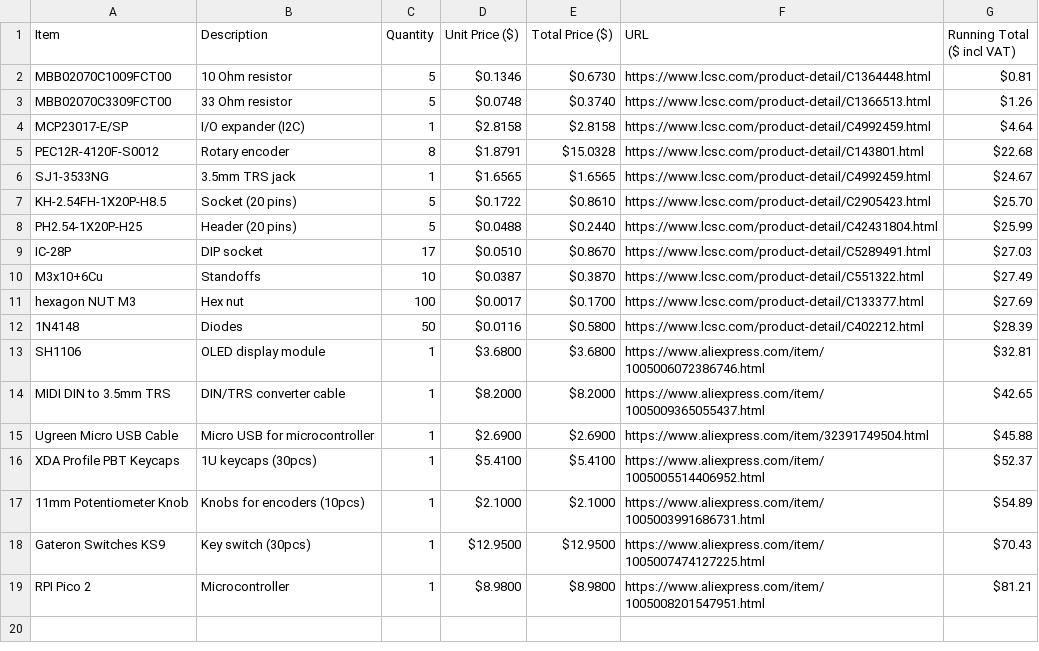
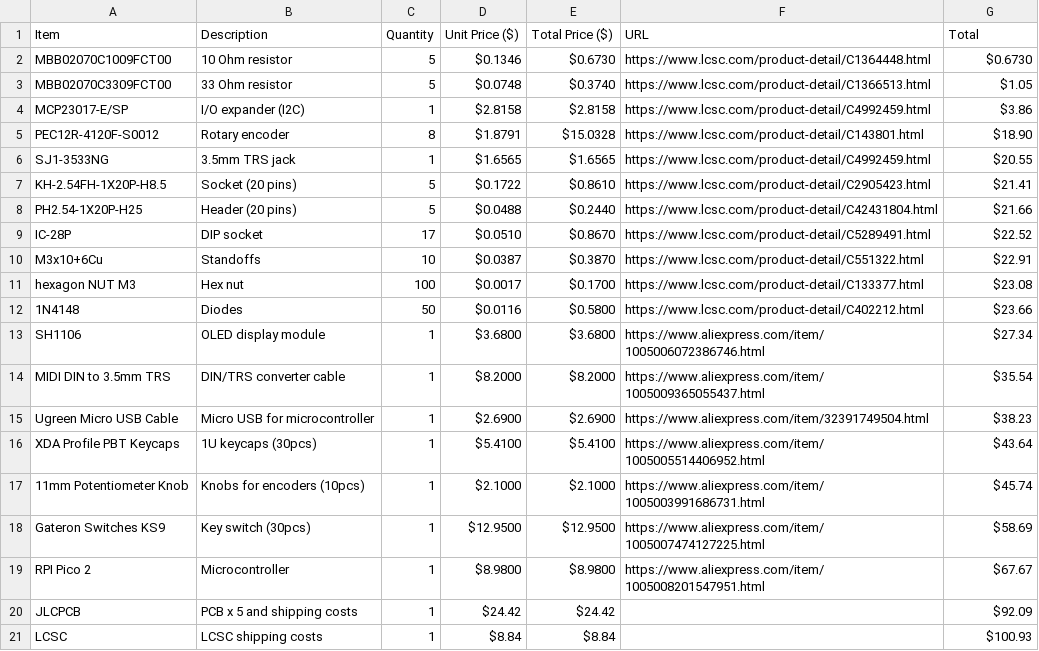
Before and after one commit to parallaxmap/dna-sequencer, a CSV file: bom.csv, drawn as a sheet.

Commit message:
Add files via upload

```diff
--- a/bom.csv
+++ b/bom.csv
@@ -1,19 +1,21 @@
-Item,Description,Quantity,Unit Price ($),Total Price ($),URL,Running Total ($ incl VAT)
-MBB02070C1009FCT00,10 Ohm resistor,5,$0.1346,$0.6730,https://www.lcsc.com/product-detail/C1364448.html,$0.81
-MBB02070C3309FCT00,33 Ohm resistor,5,$0.0748,$0.3740,https://www.lcsc.com/product-detail/C1366513.html,$1.26
-MCP23017-E/SP,I/O expander (I2C),1,$2.8158,$2.8158,https://www.lcsc.com/product-detail/C4992459.html,$4.64
-PEC12R-4120F-S0012,Rotary encoder,8,$1.8791,$15.0328,https://www.lcsc.com/product-detail/C143801.html,$22.68
-SJ1-3533NG,3.5mm TRS jack,1,$1.6565,$1.6565,https://www.lcsc.com/product-detail/C4992459.html,$24.67
-KH-2.54FH-1X20P-H8.5,Socket (20 pins),5,$0.1722,$0.8610,https://www.lcsc.com/product-detail/C2905423.html,$25.70
- PH2.54-1X20P-H25,Header (20 pins),5,$0.0488,$0.2440,https://www.lcsc.com/product-detail/C42431804.html,$25.99
-IC-28P,DIP socket,17,$0.0510,$0.8670,https://www.lcsc.com/product-detail/C5289491.html,$27.03
-M3x10+6Cu,Standoffs,10,$0.0387,$0.3870,https://www.lcsc.com/product-detail/C551322.html,$27.49
-hexagon NUT M3,Hex nut,100,$0.0017,$0.1700,https://www.lcsc.com/product-detail/C133377.html,$27.69
-1N4148,Diodes,50,$0.0116,$0.5800,https://www.lcsc.com/product-detail/C402212.html,$28.39
-SH1106,OLED display module,1,$3.6800,$3.6800,https://www.aliexpress.com/item/1005006072386746.html,$32.81
-MIDI DIN to 3.5mm TRS,DIN/TRS converter cable,1,$8.2000,$8.2000,https://www.aliexpress.com/item/1005009365055437.html,$42.65
-Ugreen Micro USB Cable,Micro USB for microcontroller,1,$2.6900,$2.6900,https://www.aliexpress.com/item/32391749504.html,$45.88
-XDA Profile PBT Keycaps,1U keycaps (30pcs),1,$5.4100,$5.4100,https://www.aliexpress.com/item/1005005514406952.html,$52.37
-11mm Potentiometer Knob,Knobs for encoders (10pcs),1,$2.1000,$2.1000,https://www.aliexpress.com/item/1005003991686731.html,$54.89
-Gateron Switches KS9,Key switch (30pcs),1,$12.9500,$12.9500,https://www.aliexpress.com/item/1005007474127225.html,$70.43
-RPI Pico 2,Microcontroller,1,$8.9800,$8.9800,https://www.aliexpress.com/item/1005008201547951.html,$81.21
+Item,Description,Quantity,Unit Price ($),Total Price ($),URL,Total
+MBB02070C1009FCT00,10 Ohm resistor,5,$0.1346,$0.6730,https://www.lcsc.com/product-detail/C1364448.html,$0.6730
+MBB02070C3309FCT00,33 Ohm resistor,5,$0.0748,$0.3740,https://www.lcsc.com/product-detail/C1366513.html,$1.05
+MCP23017-E/SP,I/O expander (I2C),1,$2.8158,$2.8158,https://www.lcsc.com/product-detail/C4992459.html,$3.86
+PEC12R-4120F-S0012,Rotary encoder,8,$1.8791,$15.0328,https://www.lcsc.com/product-detail/C143801.html,$18.90
+SJ1-3533NG,3.5mm TRS jack,1,$1.6565,$1.6565,https://www.lcsc.com/product-detail/C4992459.html,$20.55
+KH-2.54FH-1X20P-H8.5,Socket (20 pins),5,$0.1722,$0.8610,https://www.lcsc.com/product-detail/C2905423.html,$21.41
+ PH2.54-1X20P-H25,Header (20 pins),5,$0.0488,$0.2440,https://www.lcsc.com/product-detail/C42431804.html,$21.66
+IC-28P,DIP socket,17,$0.0510,$0.8670,https://www.lcsc.com/product-detail/C5289491.html,$22.52
+M3x10+6Cu,Standoffs,10,$0.0387,$0.3870,https://www.lcsc.com/product-detail/C551322.html,$22.91
+hexagon NUT M3,Hex nut,100,$0.0017,$0.1700,https://www.lcsc.com/product-detail/C133377.html,$23.08
+1N4148,Diodes,50,$0.0116,$0.5800,https://www.lcsc.com/product-detail/C402212.html,$23.66
+SH1106,OLED display module,1,$3.6800,$3.6800,https://www.aliexpress.com/item/1005006072386746.html,$27.34
+MIDI DIN to 3.5mm TRS,DIN/TRS converter cable,1,$8.2000,$8.2000,https://www.aliexpress.com/item/1005009365055437.html,$35.54
+Ugreen Micro USB Cable,Micro USB for microcontroller,1,$2.6900,$2.6900,https://www.aliexpress.com/item/32391749504.html,$38.23
+XDA Profile PBT Keycaps,1U keycaps (30pcs),1,$5.4100,$5.4100,https://www.aliexpress.com/item/1005005514406952.html,$43.64
+11mm Potentiometer Knob,Knobs for encoders (10pcs),1,$2.1000,$2.1000,https://www.aliexpress.com/item/1005003991686731.html,$45.74
+Gateron Switches KS9,Key switch (30pcs),1,$12.9500,$12.9500,https://www.aliexpress.com/item/1005007474127225.html,$58.69
+RPI Pico 2,Microcontroller,1,$8.9800,$8.9800,https://www.aliexpress.com/item/1005008201547951.html,$67.67
+JLCPCB,PCB x 5 and shipping costs,1,$24.42,$24.42,,$92.09
+LCSC,LCSC shipping costs,1,$8.84,$8.84,,$100.93
```
